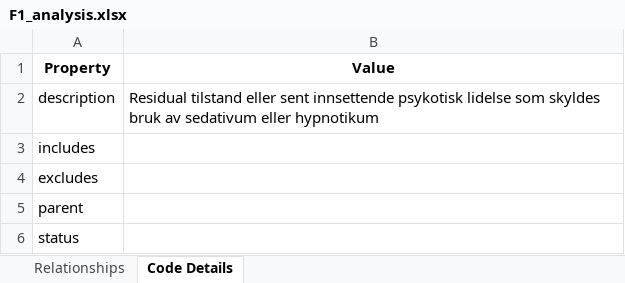
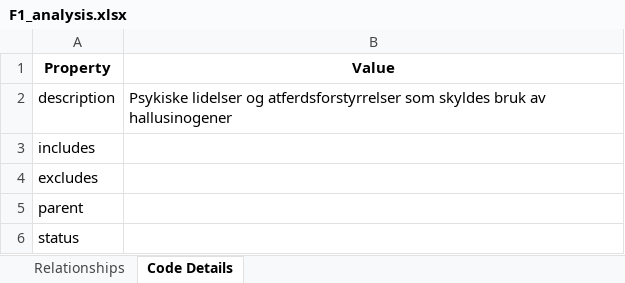
Before and after one commit to fremgang/finnkode-fetch, an Excel workbook: analysis_output/F1_analysis.xlsx, sheet Code Details, drawn as a sheet; values as stored, in another font and other column widths than the file's, no borders; the diff names each change by its address in the sheet, - before the commit and + after, or states it on an @@ line.

```diff
--- a/analysis_output/F1_analysis.xlsx (sheet Code Details)
+++ b/analysis_output/F1_analysis.xlsx (sheet Code Details)
-B2 (Value): Residual tilstand eller sent innsettende psykotisk lidelse som skyldes bruk av sedativum eller hypnotikum
+B2 (Value): Psykiske lidelser og atferdsforstyrrelser som skyldes bruk av hallusinogener
```
Also changed, not shown: sheet Relationships, analysis_output/F2_analysis.xlsx, analysis_output/F4_analysis.xlsx, 28 other files.
